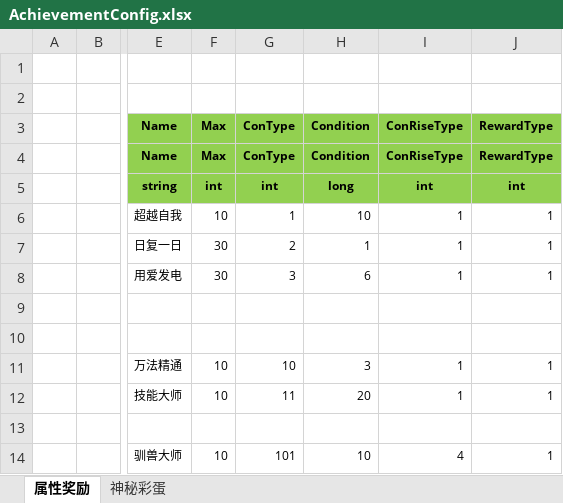
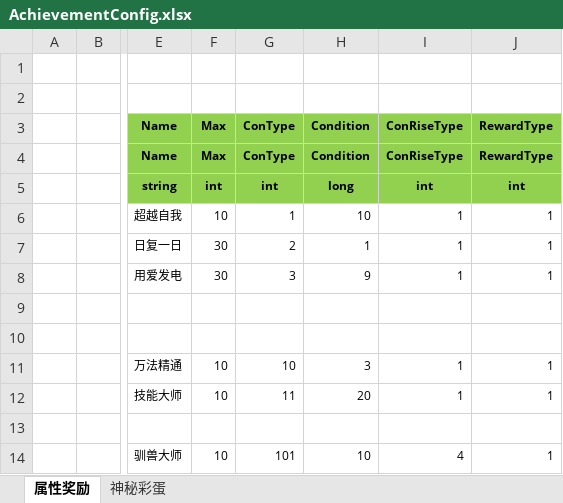
Before and after one commit to wokanjianyang/legend2, an Excel workbook: Excel/AchievementConfig.xlsx, sheet 属性奖励, drawn as a sheet; only a part is shown, gaps mark what is left out; values as stored, in another font and other column widths than the file's, no borders; the diff names each change by its address in the sheet, - before the commit and + after, or states it on an @@ line.

```diff
--- a/Excel/AchievementConfig.xlsx (sheet 属性奖励)
+++ b/Excel/AchievementConfig.xlsx (sheet 属性奖励)
-H8 (Condition): 6
+H8 (Condition): 9
```
Also changed, not shown: Excel/AchievementTaskConfig.xlsx, Excel/WeaponConfig.xlsx, 50 other files.
